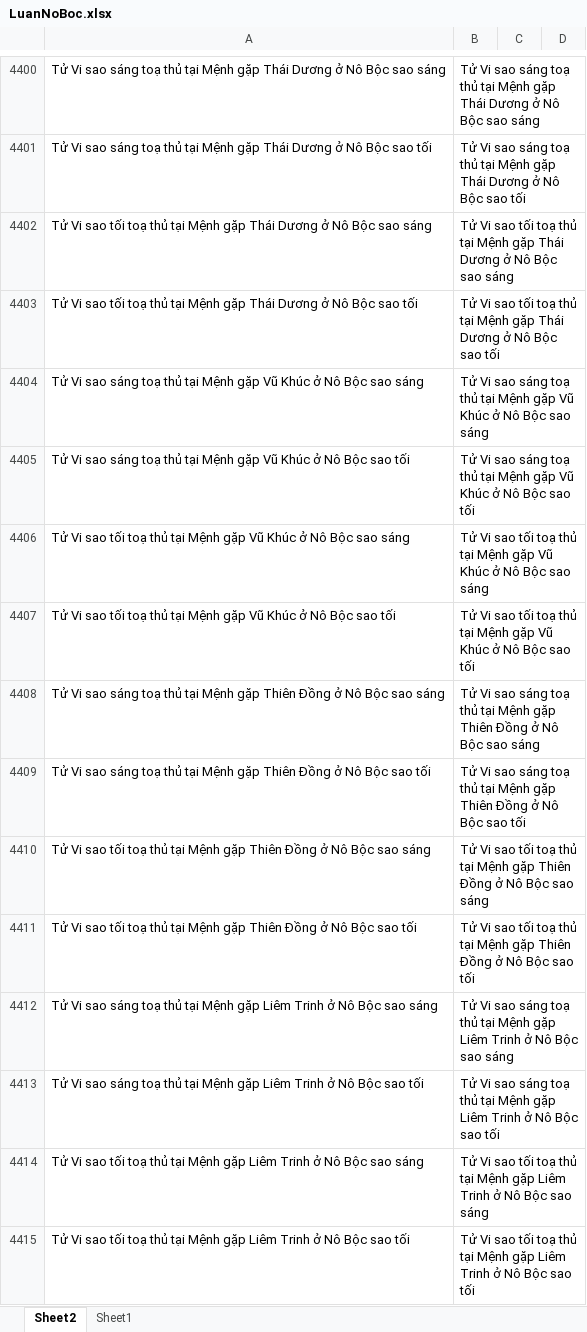
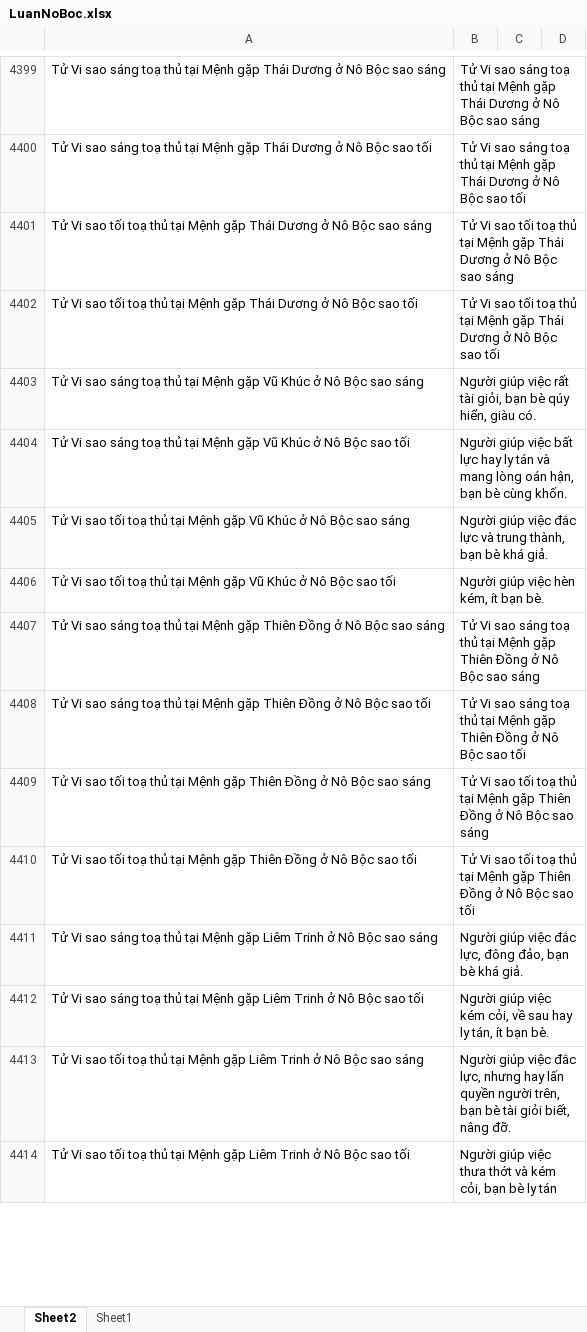
Before and after one commit to Donniehieu/LuanGiaiTuViBacPhai, an Excel workbook: LuanNoBoc.xlsx, sheet Sheet2, drawn as a sheet; only a part is shown, gaps mark what is left out; values as stored, in another font and other column widths than the file's, no borders; conditional formats not drawn; addresses are those after the commit; the diff covers the shown part only; the diff names each change by its address in the sheet, - before the commit and + after, or states it on an @@ line.

Commit message:
Giải thích chính tinh nô bộc và chính tinh mệnh

```diff
--- a/LuanNoBoc.xlsx (sheet Sheet2)
+++ b/LuanNoBoc.xlsx (sheet Sheet2)
-B4403: Tử Vi sao sáng toạ thủ tại Mệnh gặp Vũ Khúc ở Nô Bộc sao sáng
+B4403: Người giúp việc rất tài giỏi, bạn bè qúy hiển, giàu có.
-B4404: Tử Vi sao sáng toạ thủ tại Mệnh gặp Vũ Khúc ở Nô Bộc sao tối
+B4404: Người giúp việc bất lực hay ly tán và mang lòng oán hận, bạn bè cùng khốn.
-B4405: Tử Vi sao tối toạ thủ tại Mệnh gặp Vũ Khúc ở Nô Bộc sao sáng
+B4405: Người giúp việc đắc lực và trung thành, bạn bè khá giả.
-B4406: Tử Vi sao tối toạ thủ tại Mệnh gặp Vũ Khúc ở Nô Bộc sao tối
+B4406: Người giúp việc hèn kém, ít bạn bè.
-B4411: Tử Vi sao sáng toạ thủ tại Mệnh gặp Liêm Trinh ở Nô Bộc sao sáng
+B4411: Người giúp việc đắc lực, đông đảo, bạn bè khá giả.
-B4412: Tử Vi sao sáng toạ thủ tại Mệnh gặp Liêm Trinh ở Nô Bộc sao tối
+B4412: Người giúp việc kém cỏi, về sau hay ly tán, ít bạn bè.
-B4413: Tử Vi sao tối toạ thủ tại Mệnh gặp Liêm Trinh ở Nô Bộc sao sáng
+B4413: Người giúp việc đắc lực, nhưng hay lấn quyền người trên, bạn bè tài giỏi biết, nâng đỡ.
-B4414: Tử Vi sao tối toạ thủ tại Mệnh gặp Liêm Trinh ở Nô Bộc sao tối
+B4414: Người giúp việc thưa thớt và kém cỏi, bạn bè ly tán
```
Also changed, not shown: 73 added rows, 2 removed rows and 407 edited cells elsewhere in this sheet, LuanHuynhDe.xlsx, LuanTuTuc.xlsx, 2 other files.
